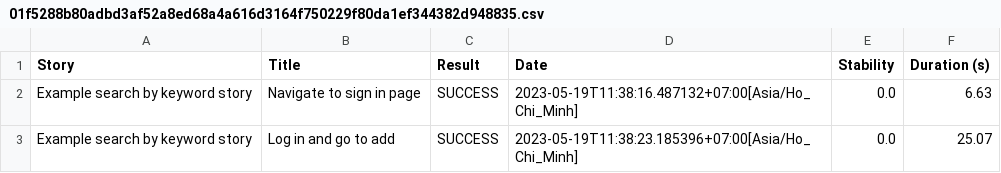
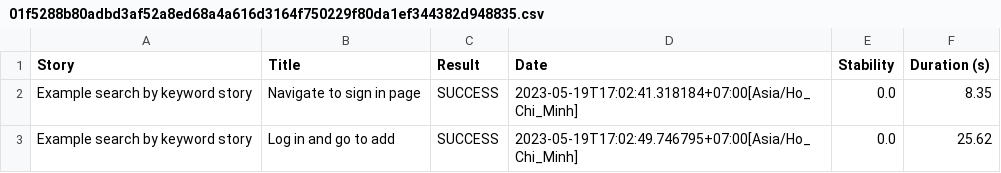
Before and after one commit to Bisllly/bisllly-learns-serenity, a CSV file: target/site/serenity/01f5288b80adbd3af52a8ed68a4a616d3164f750229f80da1ef344382d948835.csv, drawn as a sheet.

```diff
--- a/target/site/serenity/01f5288b80adbd3af52a8ed68a4a616d3164f750229f80da1ef344382d948835.csv
+++ b/target/site/serenity/01f5288b80adbd3af52a8ed68a4a616d3164f750229f80da1ef344382d948835.csv
@@ -1,3 +1,3 @@
 "Story","Title","Result","Date","Stability","Duration (s)"
-"Example search by keyword story","Navigate to sign in page","SUCCESS","2023-05-19T11:38:16.487132+07:00[Asia/Ho_Chi_Minh]","0.0","6.63"
-"Example search by keyword story","Log in and go to add","SUCCESS","2023-05-19T11:38:23.185396+07:00[Asia/Ho_Chi_Minh]","0.0","25.07"
+"Example search by keyword story","Navigate to sign in page","SUCCESS","2023-05-19T17:02:41.318184+07:00[Asia/Ho_Chi_Minh]","0.0","8.35"
+"Example search by keyword story","Log in and go to add","SUCCESS","2023-05-19T17:02:49.746795+07:00[Asia/Ho_Chi_Minh]","0.0","25.62"
```
Also changed, not shown: target/site/serenity/128777d223afad720fa17512f4d26a7eb05fa10929700a32de0a47f3ac5a75cb.csv, target/site/serenity/26f1f8a41df689bf70b8e3f117e464e123084dccefb8ac780eb6b0fd777b4627.csv, 52 other files.
